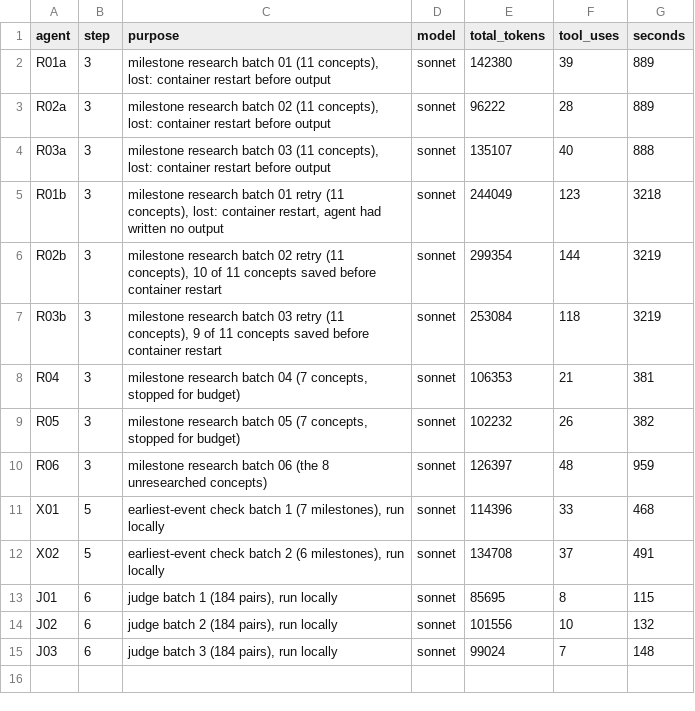
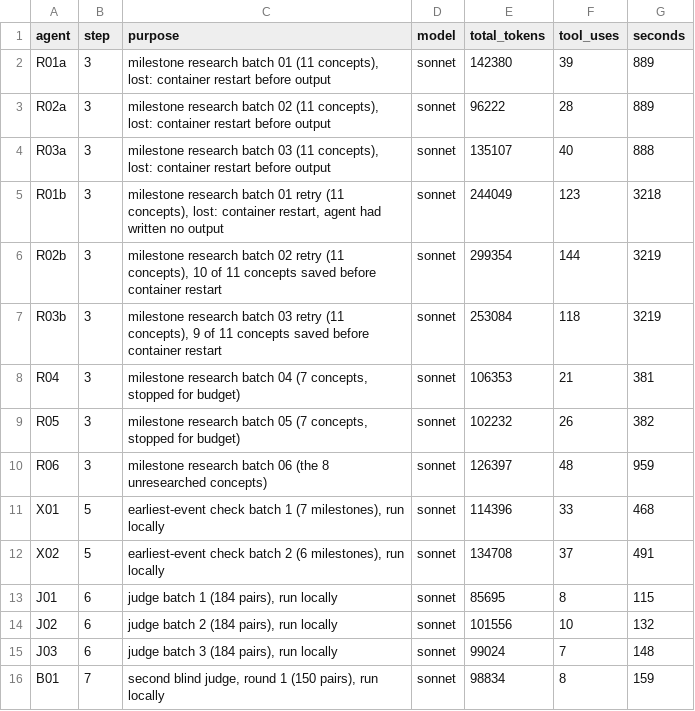
Before and after one commit to bhoult/prognosticator-awards, a TSV file: pilot/computing/usage3.tsv, drawn as a sheet.

```diff
--- a/pilot/computing/usage3.tsv
+++ b/pilot/computing/usage3.tsv
@@ -15 +15,2 @@ J02	6	judge batch 2 (184 pairs), run locally	sonnet	101556	10	132
 J03	6	judge batch 3 (184 pairs), run locally	sonnet	99024	7	148
+B01	7	second blind judge, round 1 (150 pairs), run locally	sonnet	98834	8	159
```
Also changed, not shown: 3 other files.
